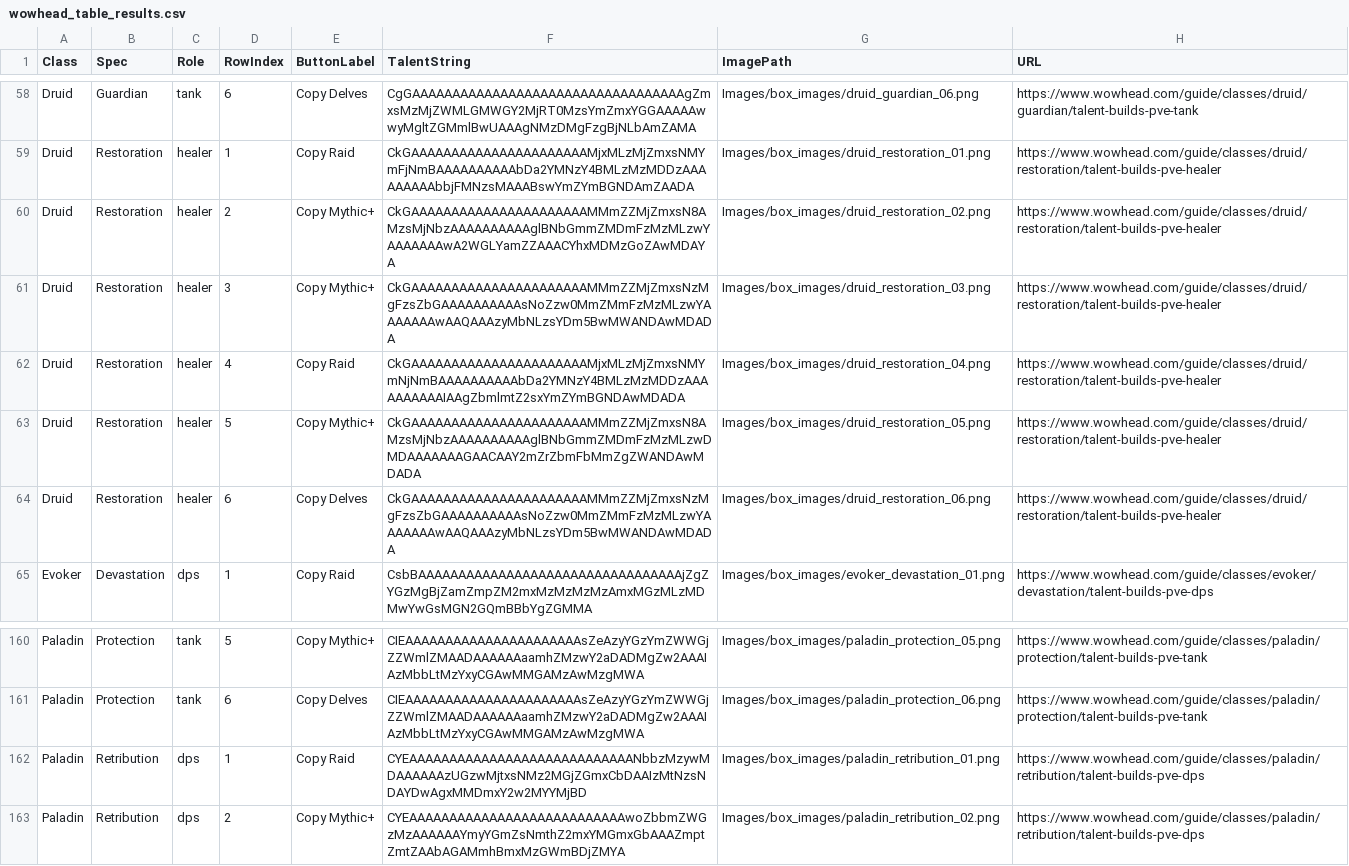
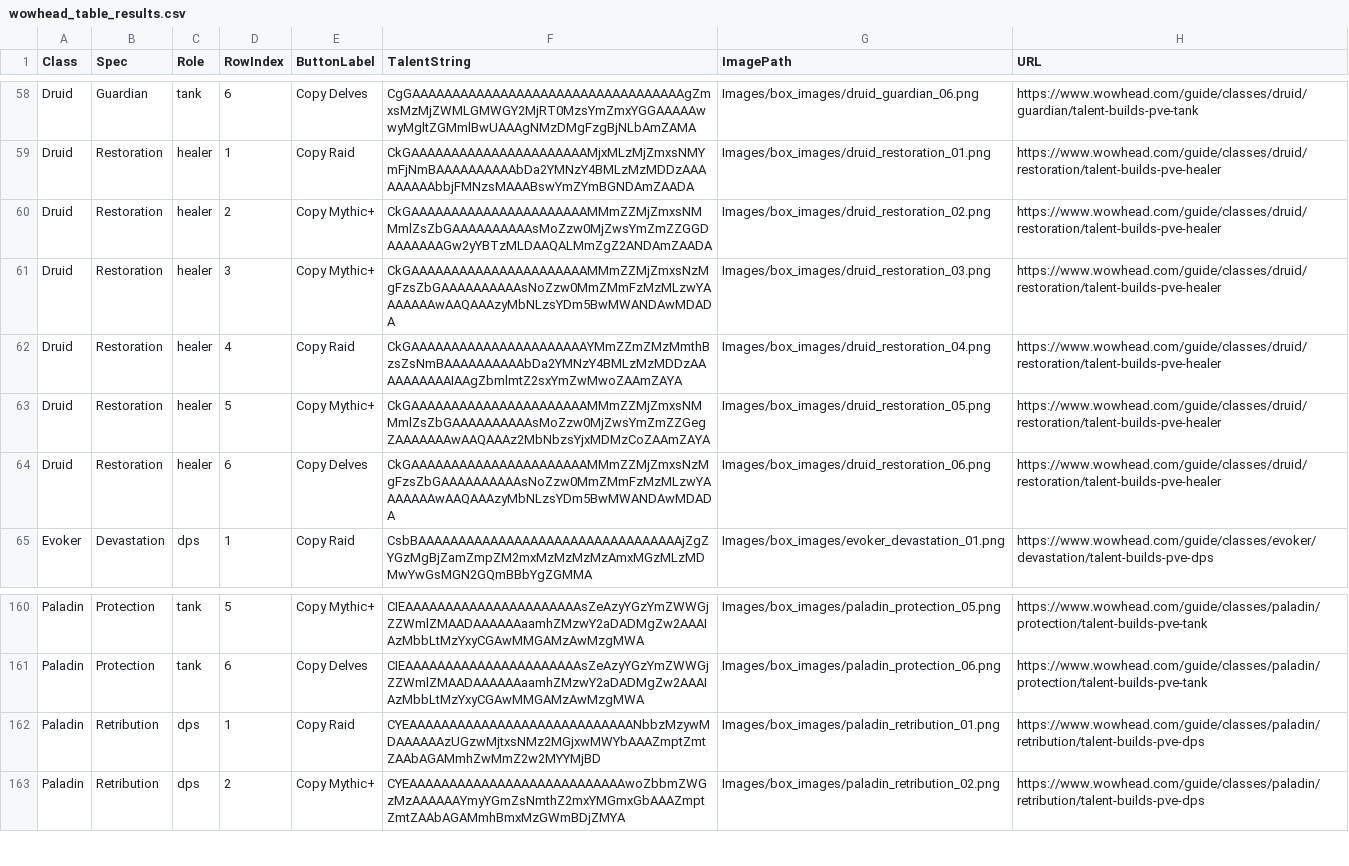
Before and after one commit to IsNarls/Mythicbus_addon, a CSV file: Support_files/wowhead_table_results.csv, drawn as a sheet; only a part is shown, gaps mark what is left out.

```diff
--- a/Support_files/wowhead_table_results.csv
+++ b/Support_files/wowhead_table_results.csv
@@ -59,6 +59,6 @@ Druid,Guardian,tank,6,Copy Delves,CgGAAAAAAAAAAAAAAAAAAAAAAAAAAAAAAAAAAgZmxsMzMj
 Druid,Restoration,healer,1,Copy Raid,CkGAAAAAAAAAAAAAAAAAAAAAAMjxMLzMjZmxsNMYmFjNmBAAAAAAAAAAbDa2YMNzY4BMLzMzMDDzAAAAAAAAAbbjFMNzsMAAABswYmZYmBGNDAmZAADA,Images/box_images/druid_restoration_01.png,https://www.wowhead.com/guide/classes/druid/restoration/talent-builds-pve-healer
-Druid,Restoration,healer,2,Copy Mythic+,CkGAAAAAAAAAAAAAAAAAAAAAAMMmZZMjZmxsN8AMzsMjNbzAAAAAAAAAAglBNbGmmZMDmFzMzMLzwYAAAAAAAwA2WGLYamZZAAACYhxMDMzGoZAwMDAYA,Images/box_images/druid_restoration_02.png,https://www.wowhead.com/guide/classes/druid/restoration/talent-builds-pve-healer
+Druid,Restoration,healer,2,Copy Mythic+,CkGAAAAAAAAAAAAAAAAAAAAAAMMmZZMjZmxsNMMmlZsZbGAAAAAAAAAAsMoZzw0MjZwsYmZmZZGGDAAAAAAAGw2yYBTzMLDAAQALMmZgZ2ANDAmZAADA,Images/box_images/druid_restoration_02.png,https://www.wowhead.com/guide/classes/druid/restoration/talent-builds-pve-healer
 Druid,Restoration,healer,3,Copy Mythic+,CkGAAAAAAAAAAAAAAAAAAAAAAMMmZZMjZmxsNzMgFzsZbGAAAAAAAAAAsNoZzw0MmZMmFzMzMLzwYAAAAAAAwAAQAAAzyMbNLzsYDm5BwMWANDAwMDADA,Images/box_images/druid_restoration_03.png,https://www.wowhead.com/guide/classes/druid/restoration/talent-builds-pve-healer
-Druid,Restoration,healer,4,Copy Raid,CkGAAAAAAAAAAAAAAAAAAAAAAMjxMLzMjZmxsNMYmNjNmBAAAAAAAAAAbDa2YMNzY4BMLzMzMDDzAAAAAAAAAAIAAgZbmlmtZ2sxYmZYmBGNDAwMDADA,Images/box_images/druid_restoration_04.png,https://www.wowhead.com/guide/classes/druid/restoration/talent-builds-pve-healer
-Druid,Restoration,healer,5,Copy Mythic+,CkGAAAAAAAAAAAAAAAAAAAAAAMMmZZMjZmxsN8AMzsMjNbzAAAAAAAAAAglBNbGmmZMDmFzMzMLzwDMDAAAAAAAGAACAAY2mZrZbmFbMmZgZWANDAwMDADA,Images/box_images/druid_restoration_05.png,https://www.wowhead.com/guide/classes/druid/restoration/talent-builds-pve-healer
+Druid,Restoration,healer,4,Copy Raid,CkGAAAAAAAAAAAAAAAAAAAAAAYMmZZmZMzMmthBzsZsNmBAAAAAAAAAAbDa2YMNzY4BMLzMzMDDzAAAAAAAAAAIAAgZbmlmtZ2sxYmZwMwoZAAmZAYA,Images/box_images/druid_restoration_04.png,https://www.wowhead.com/guide/classes/druid/restoration/talent-builds-pve-healer
+Druid,Restoration,healer,5,Copy Mythic+,CkGAAAAAAAAAAAAAAAAAAAAAAMMmZZMjZmxsNMMmlZsZbGAAAAAAAAAAsMoZzw0MjZwsYmZmZZGegZAAAAAAAwAAQAAAz2MbNbzsYjxMDMzCoZAAmZAYA,Images/box_images/druid_restoration_05.png,https://www.wowhead.com/guide/classes/druid/restoration/talent-builds-pve-healer
 Druid,Restoration,healer,6,Copy Delves,CkGAAAAAAAAAAAAAAAAAAAAAAMMmZZMjZmxsNzMgFzsZbGAAAAAAAAAAsNoZzw0MmZMmFzMzMLzwYAAAAAAAwAAQAAAzyMbNLzsYDm5BwMWANDAwMDADA,Images/box_images/druid_restoration_06.png,https://www.wowhead.com/guide/classes/druid/restoration/talent-builds-pve-healer
@@ -161,3 +161,3 @@ Paladin,Protection,tank,5,Copy Mythic+,CIEAAAAAAAAAAAAAAAAAAAAAAsZeAzyYGzYmZWWGj
 Paladin,Protection,tank,6,Copy Delves,CIEAAAAAAAAAAAAAAAAAAAAAAsZeAzyYGzYmZWWGjZZWmlZMAADAAAAAAaamhZMzwY2aDADMgZw2AAAIAzMbbLtMzYxyCGAwMMGAMzAwMzgMWA,Images/box_images/paladin_protection_06.png,https://www.wowhead.com/guide/classes/paladin/protection/talent-builds-pve-tank
-Paladin,Retribution,dps,1,Copy Raid,CYEAAAAAAAAAAAAAAAAAAAAAAAAAAAANbbzMzywMDAAAAAAzUGzwMjtxsNMz2MGjZGmxCbDAAIzMtNzsNDAYDwAgxMMDmxY2w2MYYMjBD,Images/box_images/paladin_retribution_01.png,https://www.wowhead.com/guide/classes/paladin/retribution/talent-builds-pve-dps
+Paladin,Retribution,dps,1,Copy Raid,CYEAAAAAAAAAAAAAAAAAAAAAAAAAAAANbbzMzywMDAAAAAAzUGzwMjtxsNMz2MGjxwMWYbAAAZmptZmtZAAbAGAMmhZwMmZ2w2MYYMjBD,Images/box_images/paladin_retribution_01.png,https://www.wowhead.com/guide/classes/paladin/retribution/talent-builds-pve-dps
 Paladin,Retribution,dps,2,Copy Mythic+,CYEAAAAAAAAAAAAAAAAAAAAAAAAAAAwoZbbmZWGzMzAAAAAAYmyYGmZsNmthZ2mxYMGmxGbAAAZmptZmtZAAbAGAMmhBmxMzGWmBDjZMYA,Images/box_images/paladin_retribution_02.png,https://www.wowhead.com/guide/classes/paladin/retribution/talent-builds-pve-dps
```
Also changed, not shown: 44 other files.
